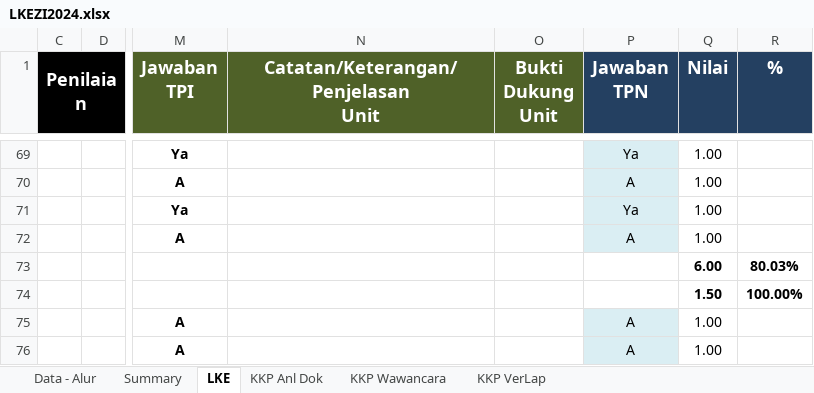
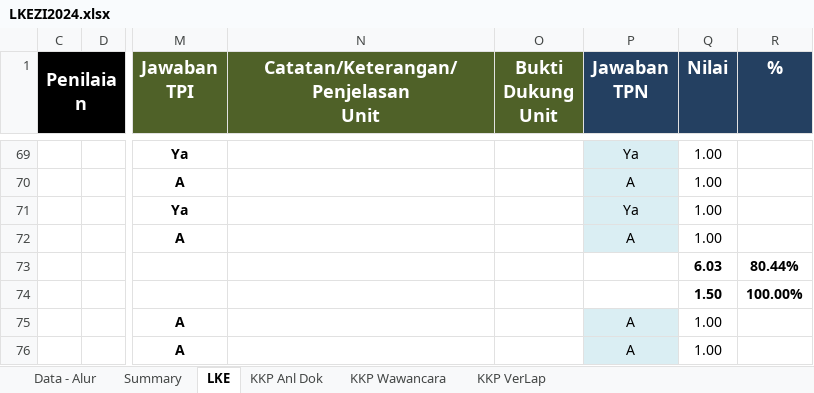
Before and after one commit to HanaDewi/portalrb-indv, an Excel workbook: public/template-zi/LKEZI2024.xlsx, sheet LKE, drawn as a sheet; only a part is shown, gaps mark what is left out; values as stored, in another font and other column widths than the file's, no borders; charts and pictures not drawn; the diff covers the shown part only; the diff names each change by its address in the sheet, - before the commit and + after, or states it on an @@ line.

```diff
--- a/public/template-zi/LKEZI2024.xlsx (sheet LKE)
+++ b/public/template-zi/LKEZI2024.xlsx (sheet LKE)
-Q73 (Nilai): 6.00
+Q73 (Nilai): 6.03
-R73 (%): 80.03%
+R73 (%): 80.44%
```
Also changed, not shown: 19 edited cells elsewhere in this sheet, sheet Summary, sheet KKP Wawancara, charts or pictures.
